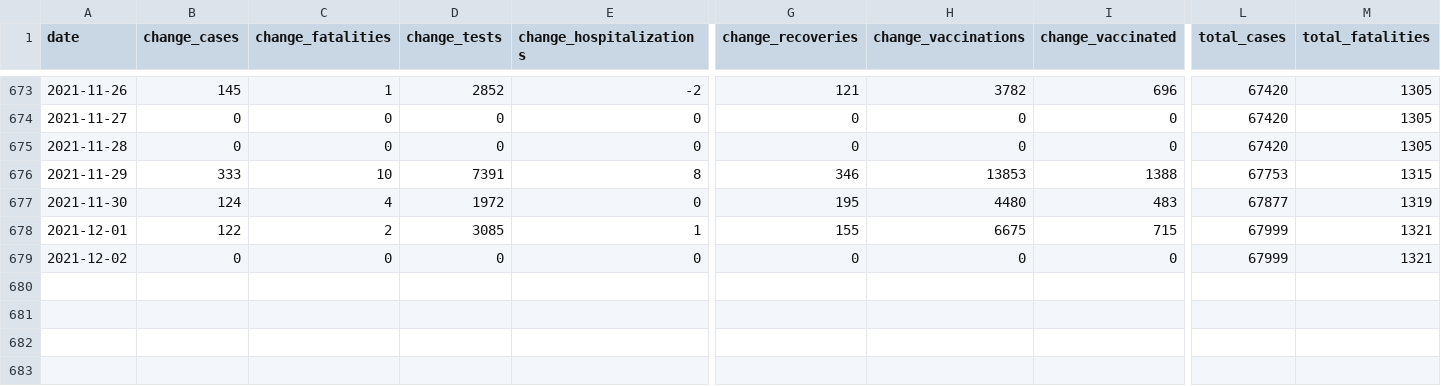
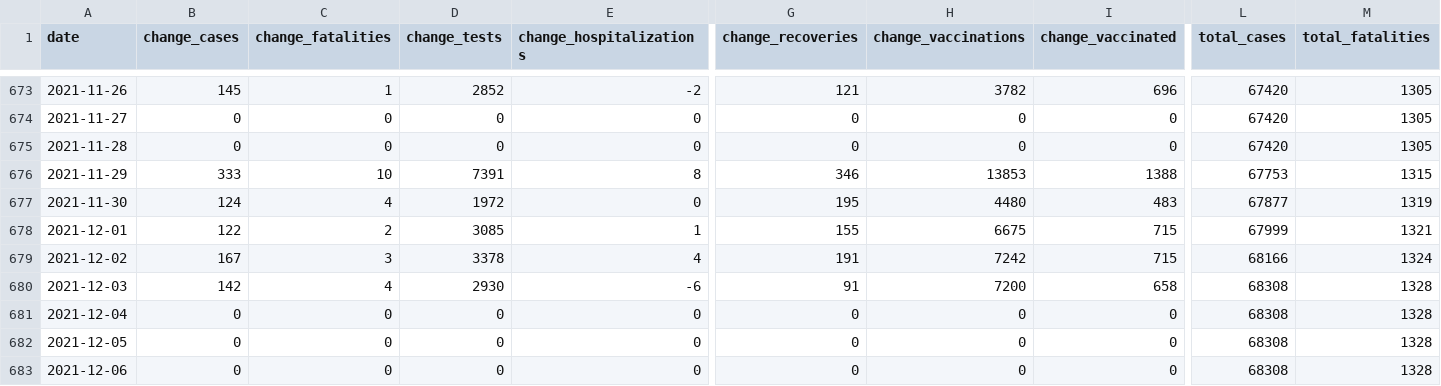
Before and after one commit to eringill/COVID_dashboard_reboot, a CSV file: wrangling_scripts/MBdata_file.csv, drawn as a sheet; only a part is shown, gaps mark what is left out; rows hold the shown columns only; the diff covers the shown part only; the diff names each change by its address in the sheet, - before the commit and + after, or states it on an @@ line.

```diff
--- a/wrangling_scripts/MBdata_file.csv
+++ b/wrangling_scripts/MBdata_file.csv
-B679 (change_cases): 0
+B679 (change_cases): 167
-C679 (change_fatalities): 0
+C679 (change_fatalities): 3
-D679 (change_tests): 0
+D679 (change_tests): 3378
-E679 (change_hospitalizations): 0
+E679 (change_hospitalizations): 4
-G679 (change_recoveries): 0
+G679 (change_recoveries): 191
-H679 (change_vaccinations): 0
+H679 (change_vaccinations): 7242
-I679 (change_vaccinated): 0
+I679 (change_vaccinated): 715
-L679 (total_cases): 67999
+L679 (total_cases): 68166
-M679 (total_fatalities): 1321
+M679 (total_fatalities): 1324
+row 680: 2021-12-03 | 142 | 4 | 2930 | -6 | 91 | 7200 | 658 | 68308 | 1328
+row 681: 2021-12-04 | 0 | 0 | 0 | 0 | 0 | 0 | 0 | 68308 | 1328
+row 682: 2021-12-05 | 0 | 0 | 0 | 0 | 0 | 0 | 0 | 68308 | 1328
+row 683: 2021-12-06 | 0 | 0 | 0 | 0 | 0 | 0 | 0 | 68308 | 1328
```
Also changed, not shown: 5 edited cells elsewhere in this file, wrangling_scripts/ABdata_file.csv, wrangling_scripts/BCdata_file.csv, 12 other files.
